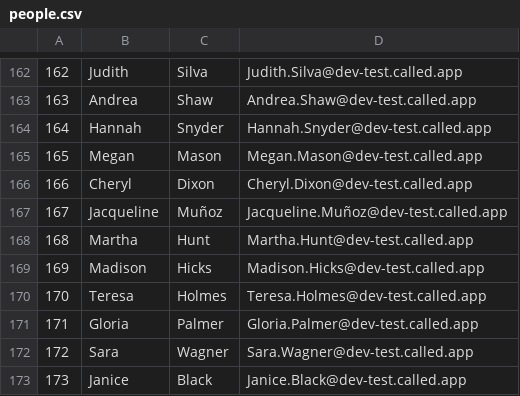
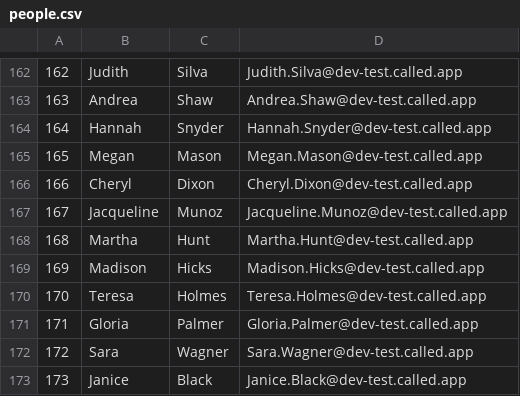
Before and after one commit to NickPaul41/called-populate-data, a CSV file: src/main/resources/people.csv, drawn as a sheet; only a part is shown, gaps mark what is left out.

Commit message:
Convert to create people using keycloak.

```diff
--- a/src/main/resources/people.csv
+++ b/src/main/resources/people.csv
@@ -166,3 +166,3 @@
 166,Cheryl,Dixon,Cheryl.Dixon@dev-test.called.app
-167,Jacqueline,Muñoz,Jacqueline.Muñoz@dev-test.called.app
+167,Jacqueline,Munoz,Jacqueline.Munoz@dev-test.called.app
 168,Martha,Hunt,Martha.Hunt@dev-test.called.app
```
Also changed, not shown: 2 other files.
